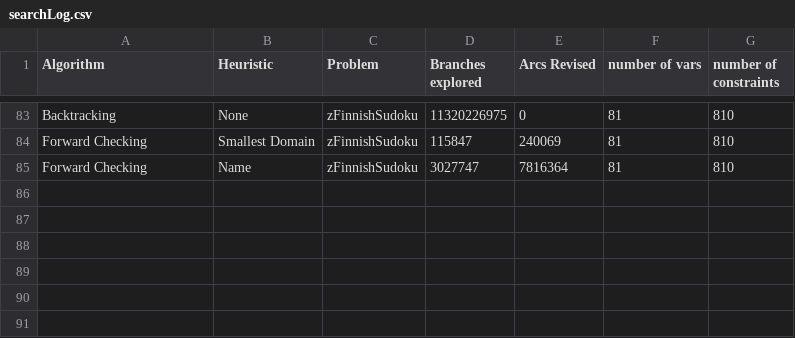
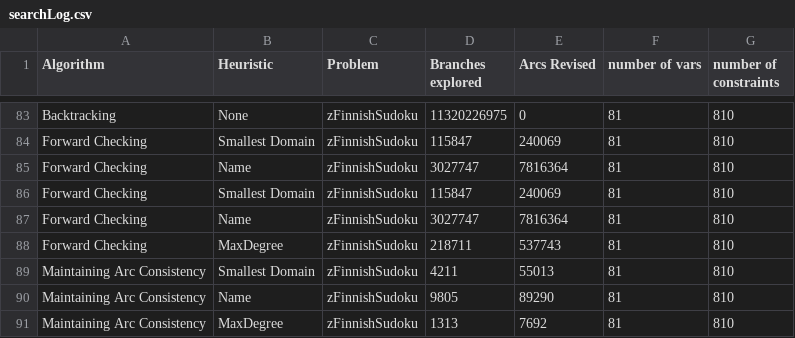
Before and after one commit to dvente/binaryConstraintSolver, a CSV file: searchLog.csv, drawn as a sheet; only a part is shown, gaps mark what is left out; the diff names each change by its address in the sheet, - before the commit and + after, or states it on an @@ line.

Commit message:
add results of the experiments and do some data cleaning and plotting

```diff
--- a/searchLog.csv
+++ b/searchLog.csv
+row 86: Forward Checking | Smallest Domain | zFinnishSudoku | 115847 | 240069 | 81 | 810
+row 87: Forward Checking | Name | zFinnishSudoku | 3027747 | 7816364 | 81 | 810
+row 88: Forward Checking | MaxDegree | zFinnishSudoku | 218711 | 537743 | 81 | 810
+row 89: Maintaining Arc Consistency | Smallest Domain | zFinnishSudoku | 4211 | 55013 | 81 | 810
+row 90: Maintaining Arc Consistency | Name | zFinnishSudoku | 9805 | 89290 | 81 | 810
+row 91: Maintaining Arc Consistency | MaxDegree | zFinnishSudoku | 1313 | 7692 | 81 | 810
```
Also changed, not shown: 50 other files.
